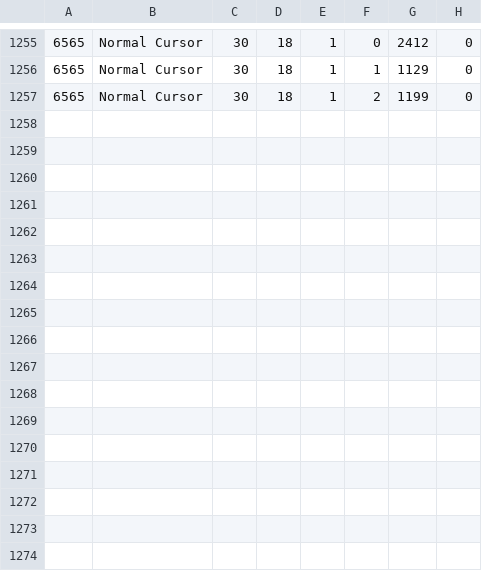
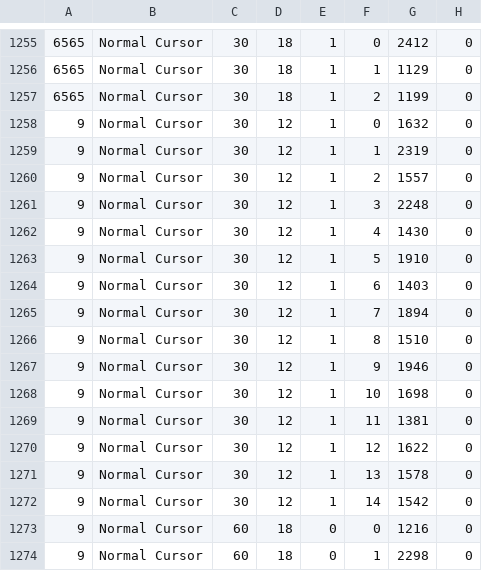
Before and after one commit to eya1003/IIHM-TP, a CSV file: src/logs/user_results.csv, drawn as a sheet; only a part is shown, gaps mark what is left out; the diff names each change by its address in the sheet, - before the commit and + after, or states it on an @@ line.

```diff
--- a/src/logs/user_results.csv
+++ b/src/logs/user_results.csv
+row 1258: 9 | Normal Cursor | 30 | 12 | 1 | 0 | 1632 | 0
+row 1259: 9 | Normal Cursor | 30 | 12 | 1 | 1 | 2319 | 0
+row 1260: 9 | Normal Cursor | 30 | 12 | 1 | 2 | 1557 | 0
+row 1261: 9 | Normal Cursor | 30 | 12 | 1 | 3 | 2248 | 0
+row 1262: 9 | Normal Cursor | 30 | 12 | 1 | 4 | 1430 | 0
+row 1263: 9 | Normal Cursor | 30 | 12 | 1 | 5 | 1910 | 0
+row 1264: 9 | Normal Cursor | 30 | 12 | 1 | 6 | 1403 | 0
+row 1265: 9 | Normal Cursor | 30 | 12 | 1 | 7 | 1894 | 0
+row 1266: 9 | Normal Cursor | 30 | 12 | 1 | 8 | 1510 | 0
+row 1267: 9 | Normal Cursor | 30 | 12 | 1 | 9 | 1946 | 0
+row 1268: 9 | Normal Cursor | 30 | 12 | 1 | 10 | 1698 | 0
+row 1269: 9 | Normal Cursor | 30 | 12 | 1 | 11 | 1381 | 0
+row 1270: 9 | Normal Cursor | 30 | 12 | 1 | 12 | 1622 | 0
+row 1271: 9 | Normal Cursor | 30 | 12 | 1 | 13 | 1578 | 0
+row 1272: 9 | Normal Cursor | 30 | 12 | 1 | 14 | 1542 | 0
+row 1273: 9 | Normal Cursor | 60 | 18 | 0 | 0 | 1216 | 0
+row 1274: 9 | Normal Cursor | 60 | 18 | 0 | 1 | 2298 | 0
```
Also changed, not shown: src/generated_csv/partie_30_12/targets.csv, src/generated_csv/partie_60_12/targets.csv, 8 other files.
